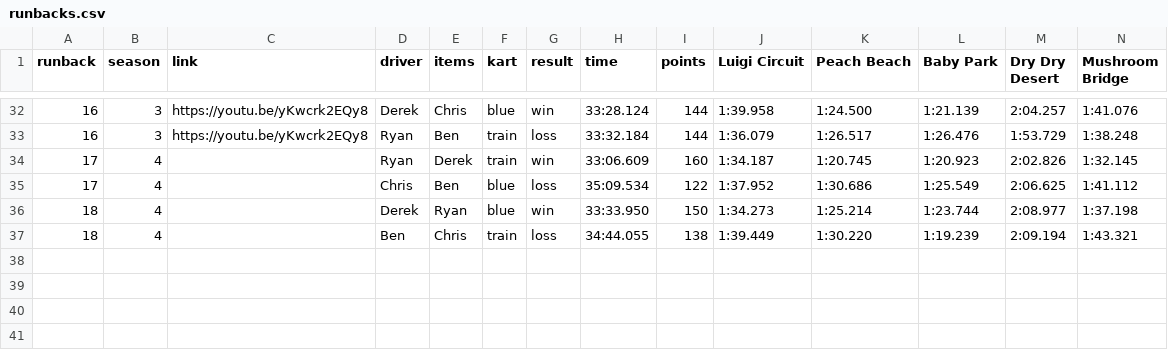
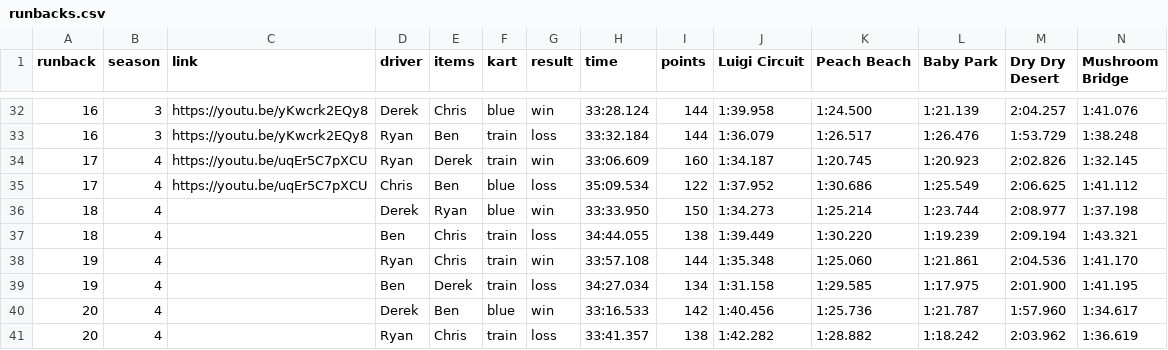
Before and after one commit to Yhprum/Mario-Kart-Runbacks, a CSV file: src/data/runbacks.csv, drawn as a sheet; only a part is shown, gaps mark what is left out; rows hold the shown columns only; the diff names each change by its address in the sheet, - before the commit and + after, or states it on an @@ line.

Commit message:
Update runbacks.csv

```diff
--- a/src/data/runbacks.csv
+++ b/src/data/runbacks.csv
-C34:C35 (link): (empty)
+C34:C35 (link): https://youtu.be/uqEr5C7pXCU
+row 38: 19 | 4 |  | Ryan | Chris | train | win | 33:57.108 | 144 | 1:35.348 | 1:25.060 | 1:21.861 | 2:04.536 | 1:41.170
+row 39: 19 | 4 |  | Ben | Derek | train | loss | 34:27.034 | 134 | 1:31.158 | 1:29.585 | 1:17.975 | 2:01.900 | 1:41.195
+row 40: 20 | 4 |  | Derek | Ben | blue | win | 33:16.533 | 142 | 1:40.456 | 1:25.736 | 1:21.787 | 1:57.960 | 1:34.617
+row 41: 20 | 4 |  | Ryan | Chris | train | loss | 33:41.357 | 138 | 1:42.282 | 1:28.882 | 1:18.242 | 2:03.962 | 1:36.619
```
